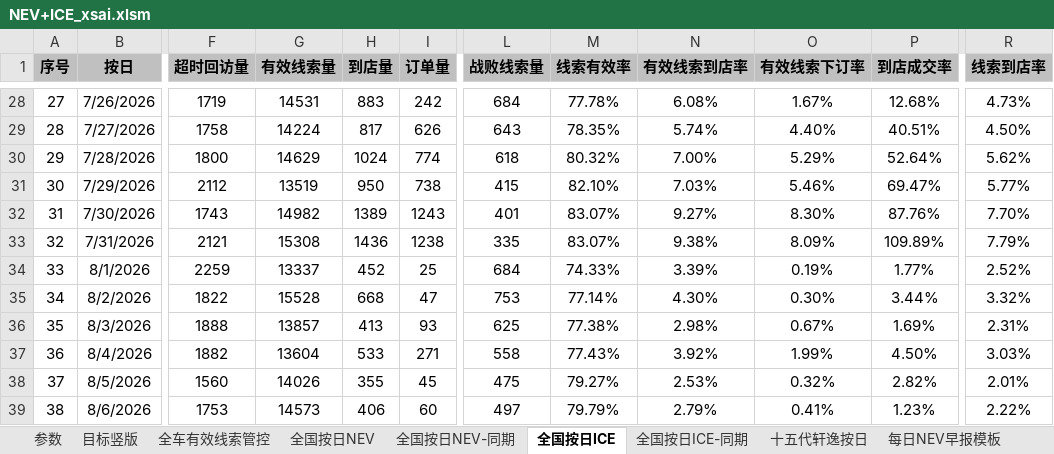
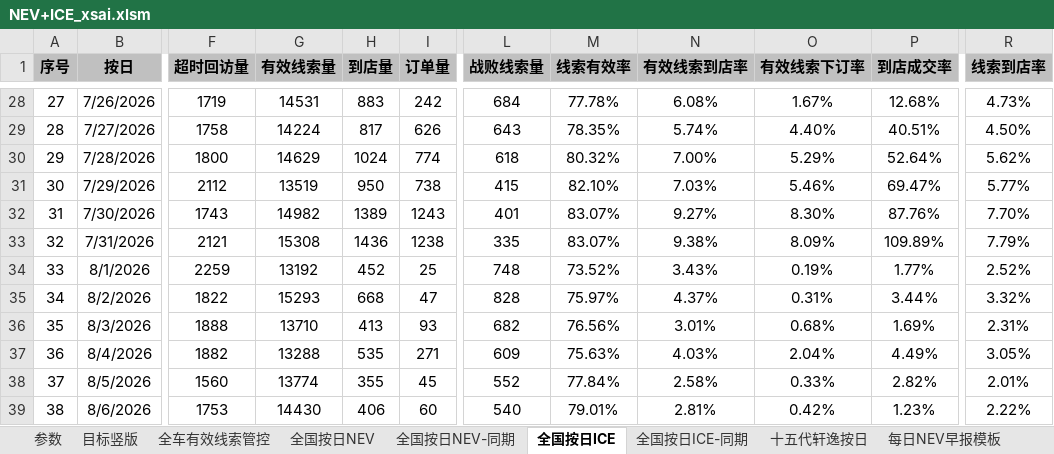
Before and after one commit to Django604/AI_Digest, an Excel workbook: data/source/NEV+ICE_xsai.xlsm, sheet 全国按日ICE, drawn as a sheet; only a part is shown, gaps mark what is left out; values as stored, in another font and other column widths than the file's, no borders; the diff covers the shown part only; the diff names each change by its address in the sheet, - before the commit and + after, or states it on an @@ line.

```diff
--- a/data/source/NEV+ICE_xsai.xlsm (sheet 全国按日ICE)
+++ b/data/source/NEV+ICE_xsai.xlsm (sheet 全国按日ICE)
-G34 (有效线索量): 13337
+G34 (有效线索量): 13192
-L34 (战败线索量): 684
+L34 (战败线索量): 748
-M34 (线索有效率): 74.33%
+M34 (线索有效率): 73.52%
-N34 (有效线索到店率): 3.39%
+N34 (有效线索到店率): 3.43%
-G35 (有效线索量): 15528
+G35 (有效线索量): 15293
-L35 (战败线索量): 753
+L35 (战败线索量): 828
-M35 (线索有效率): 77.14%
+M35 (线索有效率): 75.97%
-N35 (有效线索到店率): 4.30%
+N35 (有效线索到店率): 4.37%
-O35 (有效线索下订率): 0.30%
+O35 (有效线索下订率): 0.31%
-G36 (有效线索量): 13857
+G36 (有效线索量): 13710
-L36 (战败线索量): 625
+L36 (战败线索量): 682
-M36 (线索有效率): 77.38%
+M36 (线索有效率): 76.56%
-N36 (有效线索到店率): 2.98%
+N36 (有效线索到店率): 3.01%
-O36 (有效线索下订率): 0.67%
+O36 (有效线索下订率): 0.68%
-G37 (有效线索量): 13604
+G37 (有效线索量): 13288
-H37 (到店量): 533
+H37 (到店量): 535
-L37 (战败线索量): 558
+L37 (战败线索量): 609
-M37 (线索有效率): 77.43%
+M37 (线索有效率): 75.63%
-N37 (有效线索到店率): 3.92%
+N37 (有效线索到店率): 4.03%
-O37 (有效线索下订率): 1.99%
+O37 (有效线索下订率): 2.04%
-P37 (到店成交率): 4.50%
+P37 (到店成交率): 4.49%
-R37 (线索到店率): 3.03%
+R37 (线索到店率): 3.05%
-G38 (有效线索量): 14026
+G38 (有效线索量): 13774
-L38 (战败线索量): 475
+L38 (战败线索量): 552
-M38 (线索有效率): 79.27%
+M38 (线索有效率): 77.84%
-N38 (有效线索到店率): 2.53%
+N38 (有效线索到店率): 2.58%
-O38 (有效线索下订率): 0.32%
+O38 (有效线索下订率): 0.33%
-G39 (有效线索量): 14573
+G39 (有效线索量): 14430
-L39 (战败线索量): 497
+L39 (战败线索量): 540
-M39 (线索有效率): 79.79%
+M39 (线索有效率): 79.01%
-N39 (有效线索到店率): 2.79%
+N39 (有效线索到店率): 2.81%
-O39 (有效线索下订率): 0.41%
+O39 (有效线索下订率): 0.42%
```
Also changed, not shown: 1 added row and 52 edited cells elsewhere in this sheet, sheet 全国按日NEV, sheet 全国按日NEV-同期, sheet 全国按日ICE-同期, data/source/NEV+ICE_ldai.xlsm, 5 other files.
